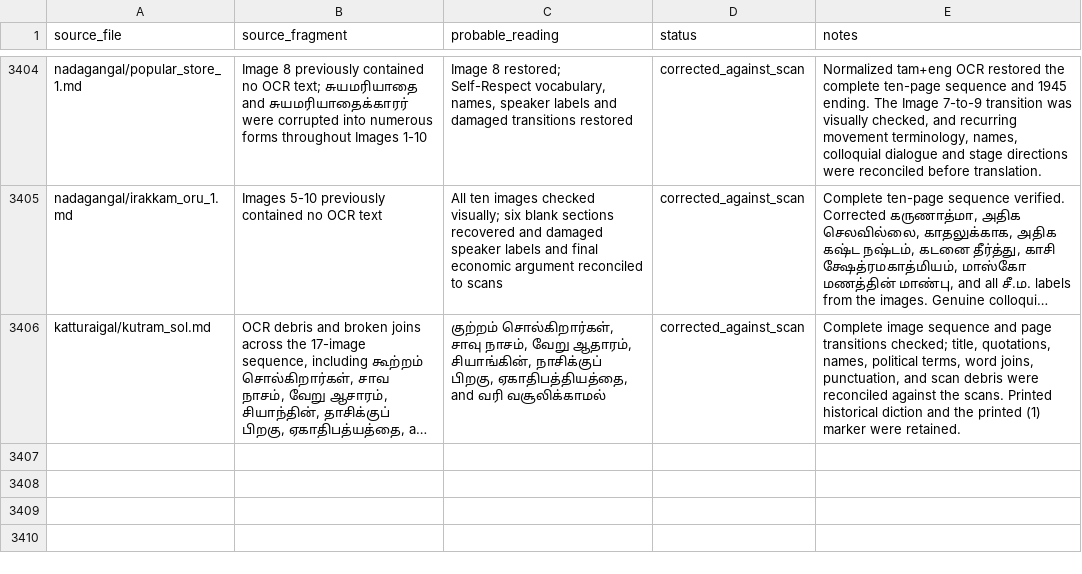
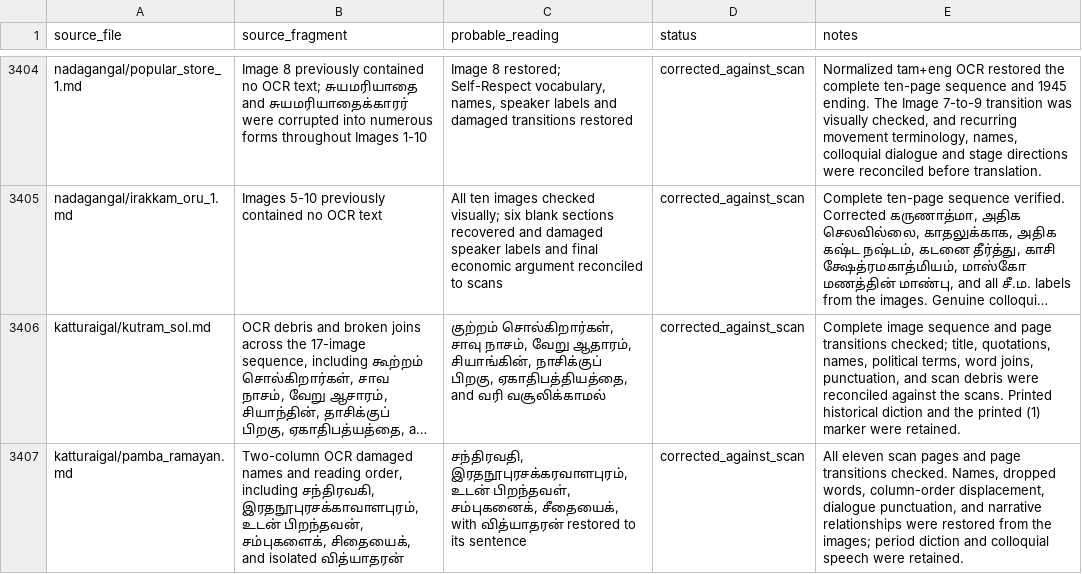
Before and after one commit to pugazg/anna-corpus, a CSV file: outputs/annavin_text_extractor/translated_contents/_translation_state/ocr_concerns.csv, drawn as a sheet; only a part is shown, gaps mark what is left out; long unchanged cells end in …; the diff names each change by its address in the sheet, - before the commit and + after, or states it on an @@ line.

```diff
--- a/outputs/annavin_text_extractor/translated_contents/_translation_state/ocr_concerns.csv
+++ b/outputs/annavin_text_extractor/translated_contents/_translation_state/ocr_concerns.csv
+row 3407: katturaigal/pamba_ramayan.md | Two-column OCR damaged names and reading order, including சந்திரவகி, இரதநூபுரசக்காவாளபுரம், உடன் பிறந்தவன், சம்புகளைக், சிதையைக், and isolated வித்யாதரன் | சந்திரவதி, இரதநூபுரசக்கரவாளபுரம், உடன் பிறந்தவள், சம்புகனைக், சீதையைக், with வித்யாதரன் restored to its sentence | corrected_against_scan | All eleven scan pages and page transitions checked. Names, dropped words, column-order displacement, dialogue punctuation, and narrative relationships were restored from the images; period diction and colloquial speech were retained.
```
Also changed, not shown: outputs/annavin_text_extractor/translated_contents/_translation_state/difficult_terms.csv, outputs/annavin_text_extractor/translated_contents/_translation_state/section_translation_status.csv, 7 other files.
